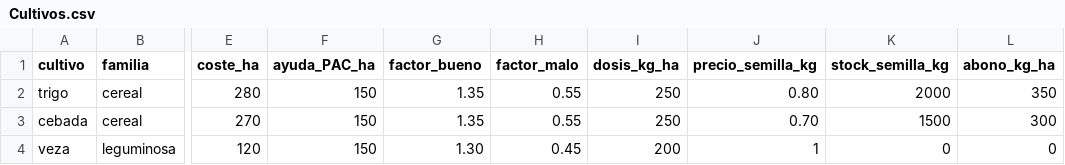
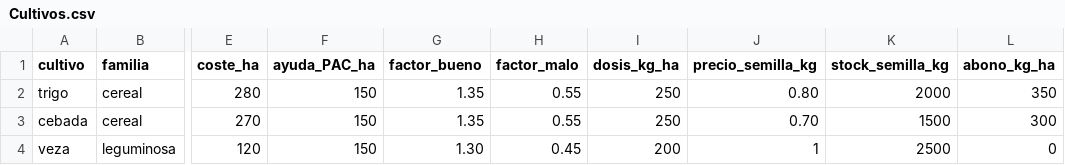
Before and after one commit to goonzalez04/Adrian_Gonzalez_Barquin_TFG, a CSV file: Datos/Cultivos.csv, drawn as a sheet; only a part is shown, gaps mark what is left out; the diff names each change by its address in the sheet, - before the commit and + after, or states it on an @@ line.

```diff
--- a/Datos/Cultivos.csv
+++ b/Datos/Cultivos.csv
-K4 (stock_semilla_kg): 0
+K4 (stock_semilla_kg): 2500
```
Also changed, not shown: 3 other files.
